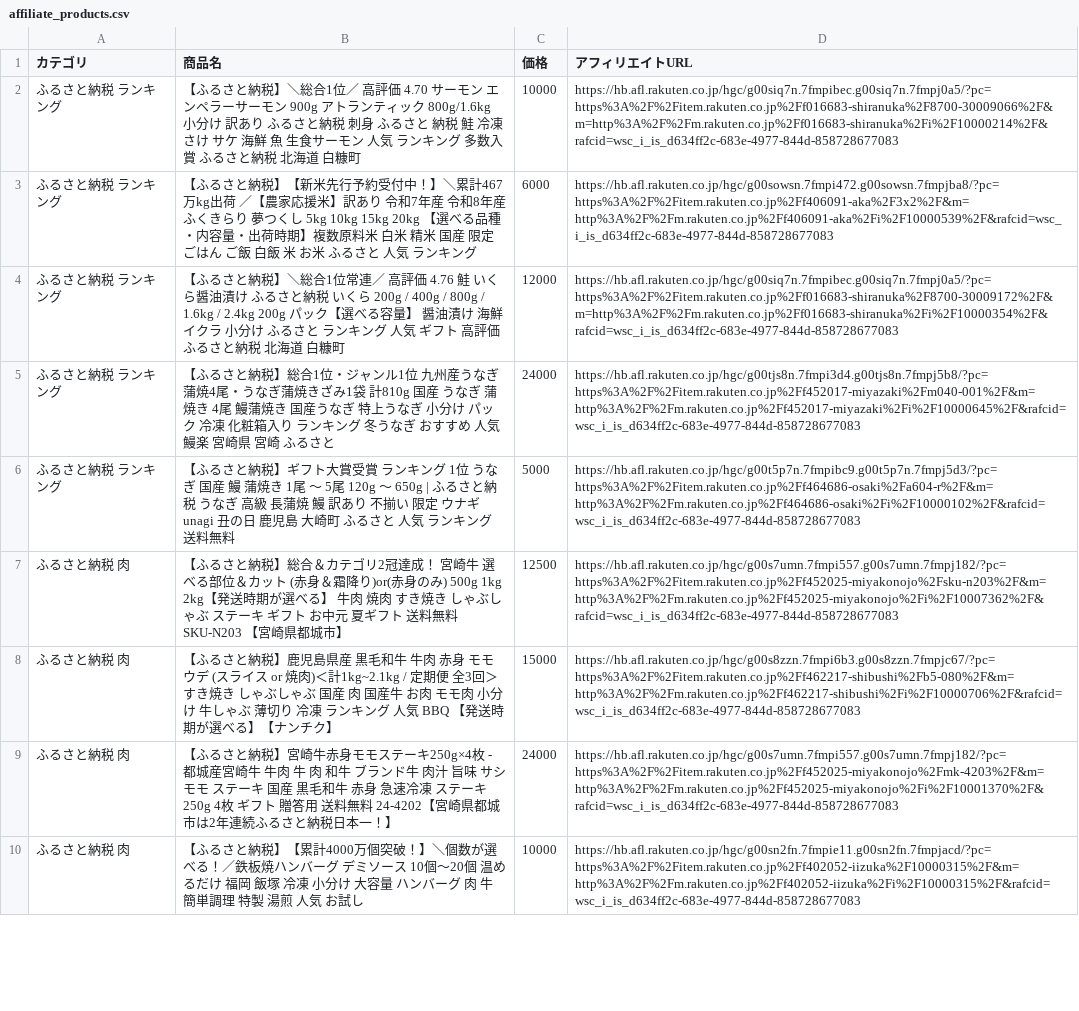
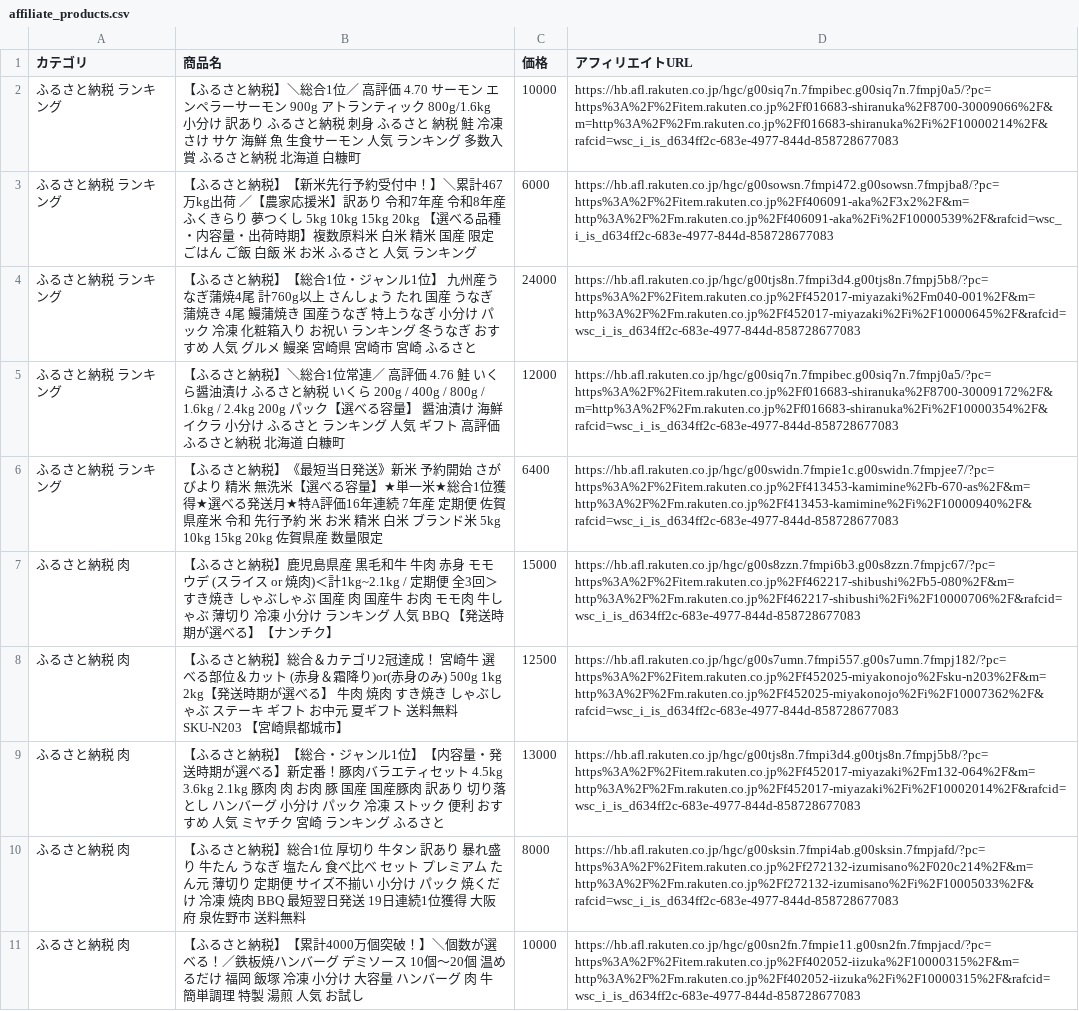
Before and after one commit to nrh44702-cell/rakuten-scraper, a CSV file: affiliate_products.csv, drawn as a sheet; only a part is shown; the diff covers the shown part only.

```diff
--- a/affiliate_products.csv
+++ b/affiliate_products.csv
@@ -3,8 +3,9 @@
 ふるさと納税 ランキング,【ふるさと納税】【新米先行予約受付中！】＼累計467万kg出荷 ／【農家応援米】訳あり 令和7年産 令和8年産ふくきらり 夢つくし 5kg 10kg 15kg 20kg 【選べる品種・内容量・出荷時期】複数原料米 白米 精米 国産 限定 ごはん ご飯 白飯 米 お米 ふるさと 人気 ランキング,6000,https://hb.afl.rakuten.co.jp/hgc/g00sowsn.7fmpi472.g00sowsn.7fmpjba8/?pc=https%3A%2F%2Fitem.rakuten.co.jp%2Ff406091-aka%2F3x2%2F&m=http%3A%2F%2Fm.rakuten.co.jp%2Ff406091-aka%2Fi%2F10000539%2F&rafcid=wsc_i_is_d634ff2c-683e-4977-844d-858728677083
+ふるさと納税 ランキング,【ふるさと納税】【総合1位・ジャンル1位】 九州産うなぎ蒲焼4尾 計760g以上 さんしょう たれ 国産 うなぎ 蒲焼き 4尾 鰻蒲焼き 国産うなぎ 特上うなぎ 小分け パック 冷凍 化粧箱入り お祝い ランキング 冬うなぎ おすすめ 人気 グルメ 鰻楽 宮崎県 宮崎市 宮崎 ふるさと,24000,https://hb.afl.rakuten.co.jp/hgc/g00tjs8n.7fmpi3d4.g00tjs8n.7fmpj5b8/?pc=https%3A%2F%2Fitem.rakuten.co.jp%2Ff452017-miyazaki%2Fm040-001%2F&m=http%3A%2F%2Fm.rakuten.co.jp%2Ff452017-miyazaki%2Fi%2F10000645%2F&rafcid=wsc_i_is_d634ff2c-683e-4977-844d-858728677083
 ふるさと納税 ランキング,【ふるさと納税】＼総合1位常連／ 高評価 4.76 鮭 いくら醤油漬け ふるさと納税 いくら 200g / 400g / 800g / 1.6kg / 2.4kg 200g パック【選べる容量】 醤油漬け 海鮮 イクラ 小分け ふるさと ランキング 人気 ギフト 高評価 ふるさと納税 北海道 白糠町,12000,https://hb.afl.rakuten.co.jp/hgc/g00siq7n.7fmpibec.g00siq7n.7fmpj0a5/?pc=https%3A%2F%2Fitem.rakuten.co.jp%2Ff016683-shiranuka%2F8700-30009172%2F&m=http%3A%2F%2Fm.rakuten.co.jp%2Ff016683-shiranuka%2Fi%2F10000354%2F&rafcid=wsc_i_is_d634ff2c-683e-4977-844d-858728677083
-ふるさと納税 ランキング,【ふるさと納税】総合1位・ジャンル1位 九州産うなぎ蒲焼4尾・うなぎ蒲焼きざみ1袋 計810g 国産 うなぎ 蒲焼き 4尾 鰻蒲焼き 国産うなぎ 特上うなぎ 小分け パック 冷凍 化粧箱入り ランキング 冬うなぎ おすすめ 人気 鰻楽 宮崎県 宮崎 ふるさと,24000,https://hb.afl.rakuten.co.jp/hgc/g00tjs8n.7fmpi3d4.g00tjs8n.7fmpj5b8/?pc=https%3A%2F%2Fitem.rakuten.co.jp%2Ff452017-miyazaki%2Fm040-001%2F&m=http%3A%2F%2Fm.rakuten.co.jp%2Ff452017-miyazaki%2Fi%2F10000645%2F&rafcid=wsc_i_is_d634ff2c-683e-4977-844d-858728677083
-ふるさと納税 ランキング,【ふるさと納税】ギフト大賞受賞 ランキング 1位 うなぎ 国産 鰻 蒲焼き 1尾 〜 5尾 120g 〜 650g | ふるさと納税 うなぎ 高級 長蒲焼 鰻 訳あり 不揃い 限定 ウナギ unagi 丑の日 鹿児島 大崎町 ふるさと 人気 ランキング 送料無料,5000,https://hb.afl.rakuten.co.jp/hgc/g00t5p7n.7fmpibc9.g00t5p7n.7fmpj5d3/?pc=https%3A%2F%2Fitem.rakuten.co.jp%2Ff464686-osaki%2Fa604-r%2F&m=http%3A%2F%2Fm.rakuten.co.jp%2Ff464686-osaki%2Fi%2F10000102%2F&rafcid=wsc_i_is_d634ff2c-683e-4977-844d-858728677083
+ふるさと納税 ランキング,【ふるさと納税】《最短当日発送》新米 予約開始 さがびより 精米 無洗米【選べる容量】★単一米★総合1位獲得★選べる発送月★特A評価16年連続 7年産 定期便 佐賀県産米 令和 先行予約 米 お米 精米 白米 ブランド米 5kg 10kg 15kg 20kg 佐賀県産 数量限定,6400,https://hb.afl.rakuten.co.jp/hgc/g00swidn.7fmpie1c.g00swidn.7fmpjee7/?pc=https%3A%2F%2Fitem.rakuten.co.jp%2Ff413453-kamimine%2Fb-670-as%2F&m=http%3A%2F%2Fm.rakuten.co.jp%2Ff413453-kamimine%2Fi%2F10000940%2F&rafcid=wsc_i_is_d634ff2c-683e-4977-844d-858728677083
+ふるさと納税 肉,【ふるさと納税】鹿児島県産 黒毛和牛 牛肉 赤身 モモ ウデ (スライス or 焼肉)＜計1kg~2.1kg / 定期便 全3回＞ すき焼き しゃぶしゃぶ 国産 肉 国産牛 お肉 モモ肉 牛しゃぶ 薄切り 冷凍 小分け ランキング 人気 BBQ 【発送時期が選べる】【ナンチク】,15000,https://hb.afl.rakuten.co.jp/hgc/g00s8zzn.7fmpi6b3.g00s8zzn.7fmpjc67/?pc=https%3A%2F%2Fitem.rakuten.co.jp%2Ff462217-shibushi%2Fb5-080%2F&m=http%3A%2F%2Fm.rakuten.co.jp%2Ff462217-shibushi%2Fi%2F10000706%2F&rafcid=wsc_i_is_d634ff2c-683e-4977-844d-858728677083
 ふるさと納税 肉,【ふるさと納税】総合＆カテゴリ2冠達成！ 宮崎牛 選べる部位＆カット (赤身＆霜降り)or(赤身のみ) 500g 1kg 2kg【発送時期が選べる】 牛肉 焼肉 すき焼き しゃぶしゃぶ ステーキ ギフト お中元 夏ギフト 送料無料 SKU-N203 【宮崎県都城市】,12500,https://hb.afl.rakuten.co.jp/hgc/g00s7umn.7fmpi557.g00s7umn.7fmpj182/?pc=https%3A%2F%2Fitem.rakuten.co.jp%2Ff452025-miyakonojo%2Fsku-n203%2F&m=http%3A%2F%2Fm.rakuten.co.jp%2Ff452025-miyakonojo%2Fi%2F10007362%2F&rafcid=wsc_i_is_d634ff2c-683e-4977-844d-858728677083
-ふるさと納税 肉,【ふるさと納税】鹿児島県産 黒毛和牛 牛肉 赤身 モモ ウデ (スライス or 焼肉)＜計1kg~2.1kg / 定期便 全3回＞ すき焼き しゃぶしゃぶ 国産 肉 国産牛 お肉 モモ肉 小分け 牛しゃぶ 薄切り 冷凍 ランキング 人気 BBQ 【発送時期が選べる】【ナンチク】,15000,https://hb.afl.rakuten.co.jp/hgc/g00s8zzn.7fmpi6b3.g00s8zzn.7fmpjc67/?pc=https%3A%2F%2Fitem.rakuten.co.jp%2Ff462217-shibushi%2Fb5-080%2F&m=http%3A%2F%2Fm.rakuten.co.jp%2Ff462217-shibushi%2Fi%2F10000706%2F&rafcid=wsc_i_is_d634ff2c-683e-4977-844d-858728677083
-ふるさと納税 肉,【ふるさと納税】宮崎牛赤身モモステーキ250g×4枚 - 都城産宮崎牛 牛肉 牛 肉 和牛 ブランド牛 肉汁 旨味 サシ モモ ステーキ 国産 黒毛和牛 赤身 急速冷凍 ステーキ 250g 4枚 ギフト 贈答用 送料無料 24-4202【宮崎県都城市は2年連続ふるさと納税日本一！】,24000,https://hb.afl.rakuten.co.jp/hgc/g00s7umn.7fmpi557.g00s7umn.7fmpj182/?pc=https%3A%2F%2Fitem.rakuten.co.jp%2Ff452025-miyakonojo%2Fmk-4203%2F&m=http%3A%2F%2Fm.rakuten.co.jp%2Ff452025-miyakonojo%2Fi%2F10001370%2F&rafcid=wsc_i_is_d634ff2c-683e-4977-844d-858728677083
+ふるさと納税 肉,【ふるさと納税】【総合・ジャンル1位】【内容量・発送時期が選べる】新定番！豚肉バラエティセット 4.5kg 3.6kg 2.1kg 豚肉 肉 お肉 豚 国産 国産豚肉 訳あり 切り落とし ハンバーグ 小分け パック 冷凍 ストック 便利 おすすめ 人気 ミヤチク 宮崎 ランキング ふるさと,13000,https://hb.afl.rakuten.co.jp/hgc/g00tjs8n.7fmpi3d4.g00tjs8n.7fmpj5b8/?pc=https%3A%2F%2Fitem.rakuten.co.jp%2Ff452017-miyazaki%2Fm132-064%2F&m=http%3A%2F%2Fm.rakuten.co.jp%2Ff452017-miyazaki%2Fi%2F10002014%2F&rafcid=wsc_i_is_d634ff2c-683e-4977-844d-858728677083
+ふるさと納税 肉,【ふるさと納税】総合1位 厚切り 牛タン 訳あり 暴れ盛り 牛たん うなぎ 塩たん 食べ比べ セット プレミアム たん元 薄切り 定期便 サイズ不揃い 小分け パック 焼くだけ 冷凍 焼肉 BBQ 最短翌日発送 19日連続1位獲得 大阪府 泉佐野市 送料無料,8000,https://hb.afl.rakuten.co.jp/hgc/g00sksin.7fmpi4ab.g00sksin.7fmpjafd/?pc=https%3A%2F%2Fitem.rakuten.co.jp%2Ff272132-izumisano%2F020c214%2F&m=http%3A%2F%2Fm.rakuten.co.jp%2Ff272132-izumisano%2Fi%2F10005033%2F&rafcid=wsc_i_is_d634ff2c-683e-4977-844d-858728677083
 ふるさと納税 肉,【ふるさと納税】【累計4000万個突破！】＼個数が選べる！／鉄板焼ハンバーグ デミソース 10個～20個 温めるだけ 福岡 飯塚 冷凍 小分け 大容量 ハンバーグ 肉 牛 簡単調理 特製 湯煎 人気 お試し,10000,https://hb.afl.rakuten.co.jp/hgc/g00sn2fn.7fmpie11.g00sn2fn.7fmpjacd/?pc=https%3A%2F%2Fitem.rakuten.co.jp%2Ff402052-iizuka%2F10000315%2F&m=http%3A%2F%2Fm.rakuten.co.jp%2Ff402052-iizuka%2Fi%2F10000315%2F&rafcid=wsc_i_is_d634ff2c-683e-4977-844d-858728677083
```
Also changed, not shown: 3 added rows, 4 removed rows, 4 moved rows and 3 edited cells elsewhere in this file, 1 other file.
